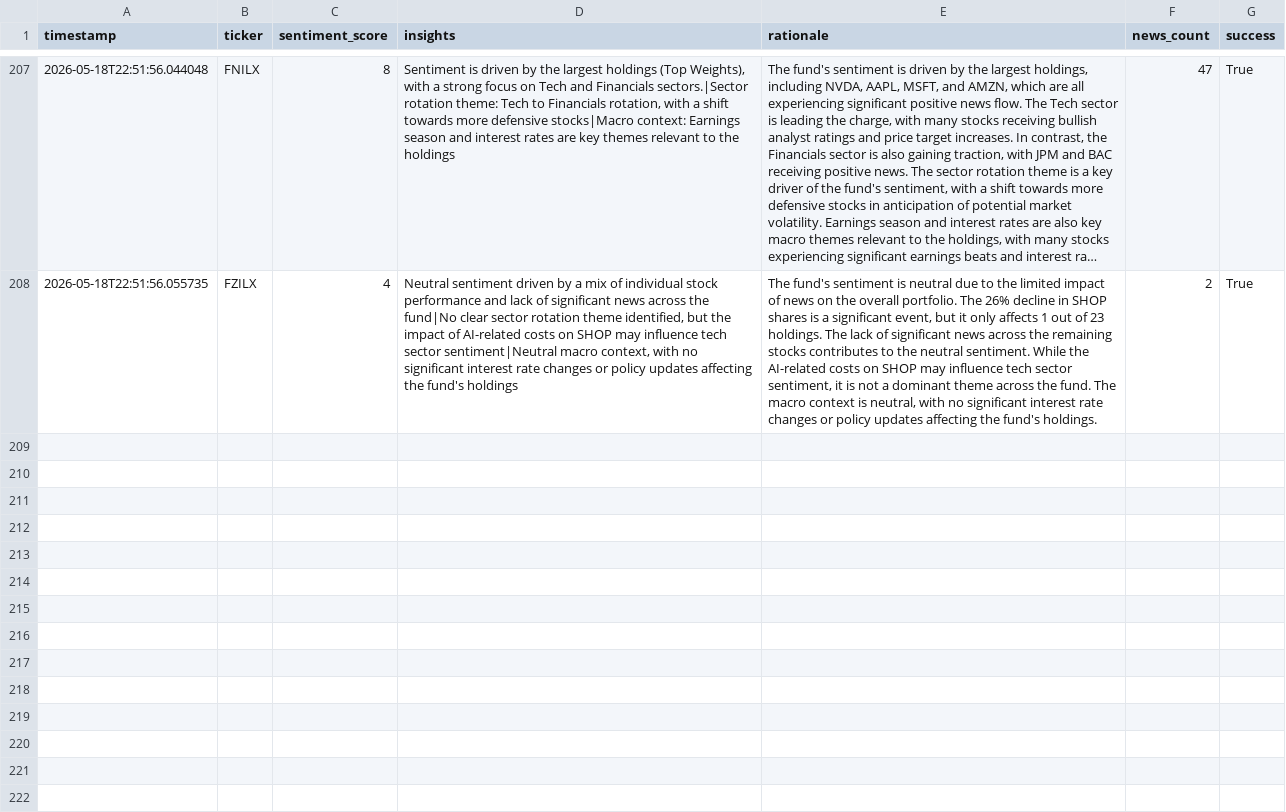
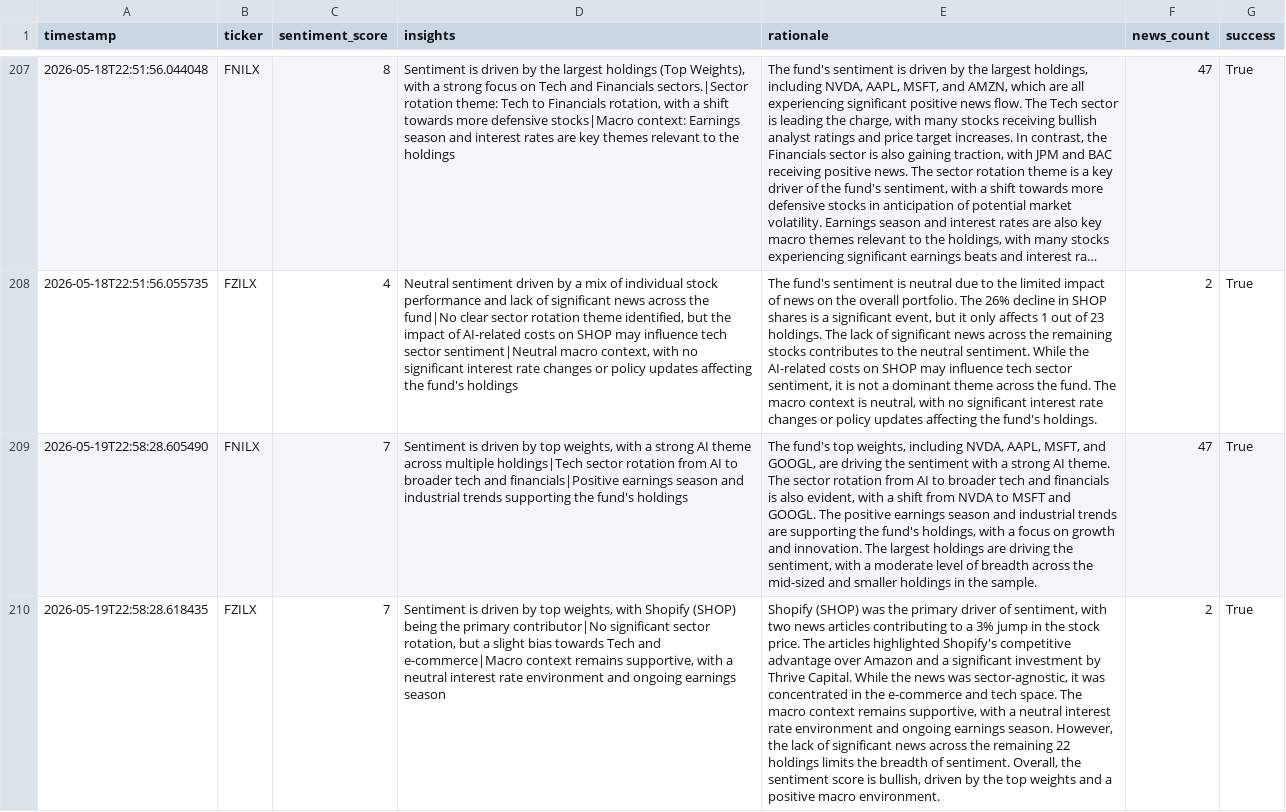
Before and after one commit to Apex1441/CloseNotice, a CSV file: data/sentiment_history.csv, drawn as a sheet; only a part is shown, gaps mark what is left out; long unchanged cells end in …; the diff names each change by its address in the sheet, - before the commit and + after, or states it on an @@ line.

```diff
--- a/data/sentiment_history.csv
+++ b/data/sentiment_history.csv
+row 209: 2026-05-19T22:58:28.605490 | FNILX | 7 | Sentiment is driven by top weights, with a strong AI theme across multiple holdings|Tech sector rotation from AI to broader tech and financials|Positive earnings season and industrial trends supporting the fund's holdings | The fund's top weights, including NVDA, AAPL, MSFT, and GOOGL, are driving the sentiment with a strong AI theme. The sector rotation from AI to broader tech and financials is also evident, with a shift from NVDA to MSFT and GOOGL. The positive earnings season and industrial trends are supporting the fund's holdings, with a focus on growth and innovation. The largest holdings are driving the sentiment, with a moderate level of breadth across the mid-sized and smaller holdings in the sample. | 47 | True
+row 210: 2026-05-19T22:58:28.618435 | FZILX | 7 | Sentiment is driven by top weights, with Shopify (SHOP) being the primary contributor|No significant sector rotation, but a slight bias towards Tech and e-commerce|Macro context remains supportive, with a neutral interest rate environment and ongoing earnings season | Shopify (SHOP) was the primary driver of sentiment, with two news articles contributing to a 3% jump in the stock price. The articles highlighted Shopify's competitive advantage over Amazon and a significant investment by Thrive Capital. While the news was sector-agnostic, it was concentrated in the e-commerce and tech space. The macro context remains supportive, with a neutral interest rate environment and ongoing earnings season. However, the lack of significant news across the remaining 22 holdings limits the breadth of sentiment. Overall, the sentiment score is bullish, driven by the top weights and a positive macro environment. | 2 | True
```
